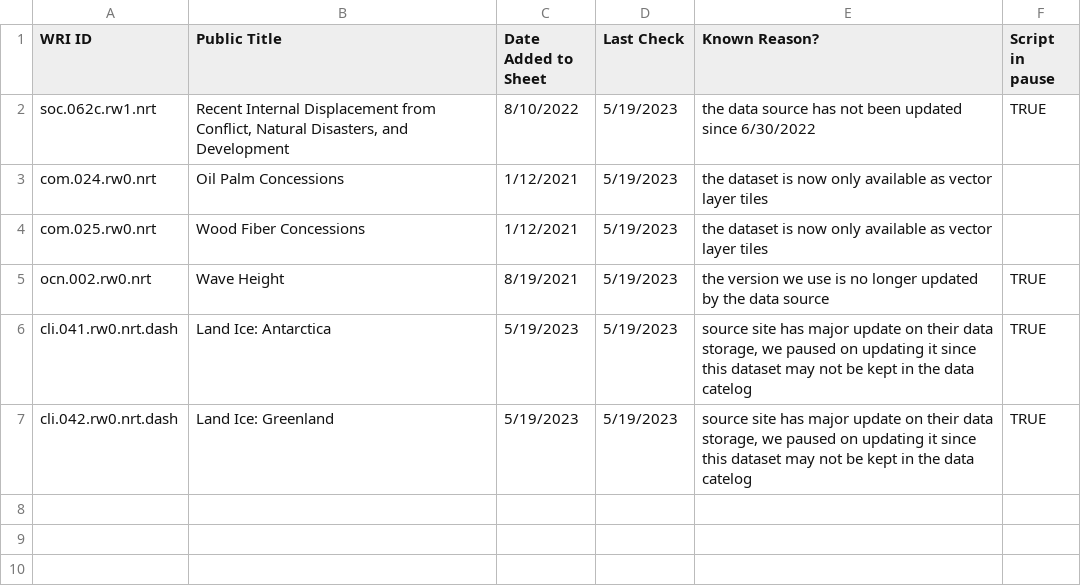
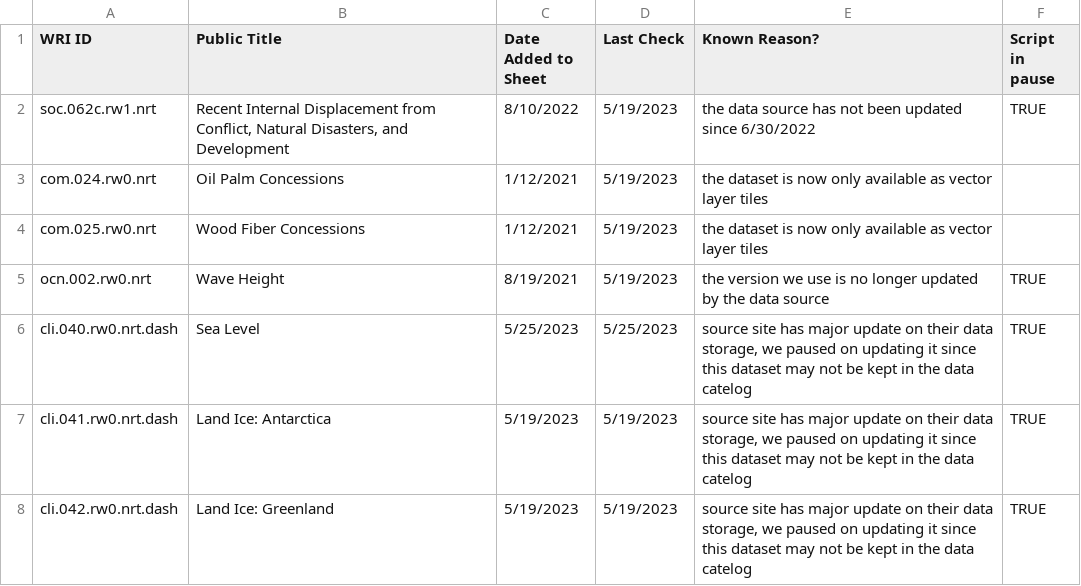
Before and after one commit to resource-watch/nrt-scripts, a CSV file: check_if_nrt_datasets_current/outdated_nrt_scripts.csv, drawn as a sheet; the diff names each change by its address in the sheet, - before the commit and + after, or states it on an @@ line.

Commit message:
Update outdated_nrt_scripts.csv

```diff
--- a/check_if_nrt_datasets_current/outdated_nrt_scripts.csv
+++ b/check_if_nrt_datasets_current/outdated_nrt_scripts.csv
+row 6: cli.040.rw0.nrt.dash | Sea Level | 5/25/2023 | 5/25/2023 | source site has major update on their data storage, we paused on updating it since this dataset may not be kept in the data catelog | TRUE
```
